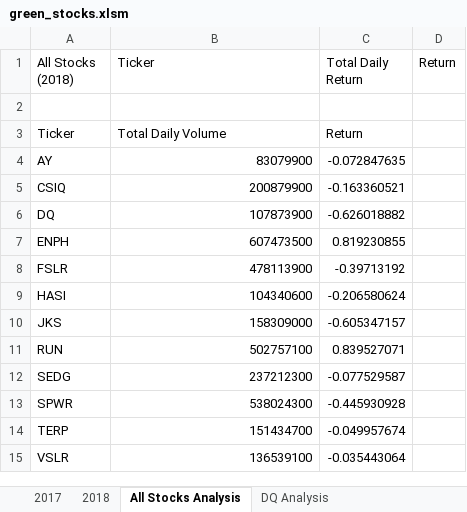
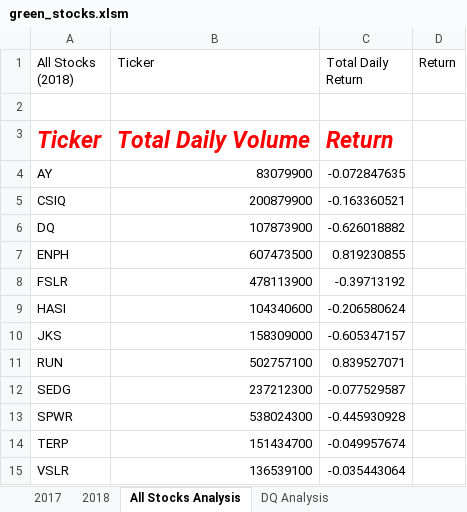
Before and after one commit to prentiss04/stock-analysis, an Excel workbook: green_stocks.xlsm, sheet All Stocks Analysis, drawn as a sheet; values as stored, in another font and other column widths than the file's, no borders; charts and pictures not drawn; the diff names each change by its address in the sheet, - before the commit and + after, or states it on an @@ line.

Commit message:
Add files via upload

```diff
--- a/green_stocks.xlsm (sheet All Stocks Analysis)
+++ b/green_stocks.xlsm (sheet All Stocks Analysis)
@@ A3:C3 bold: off → on, italic: off → on, text colour: black → #FF0000, text size: larger @@
```
Also changed, not shown: charts or pictures.
